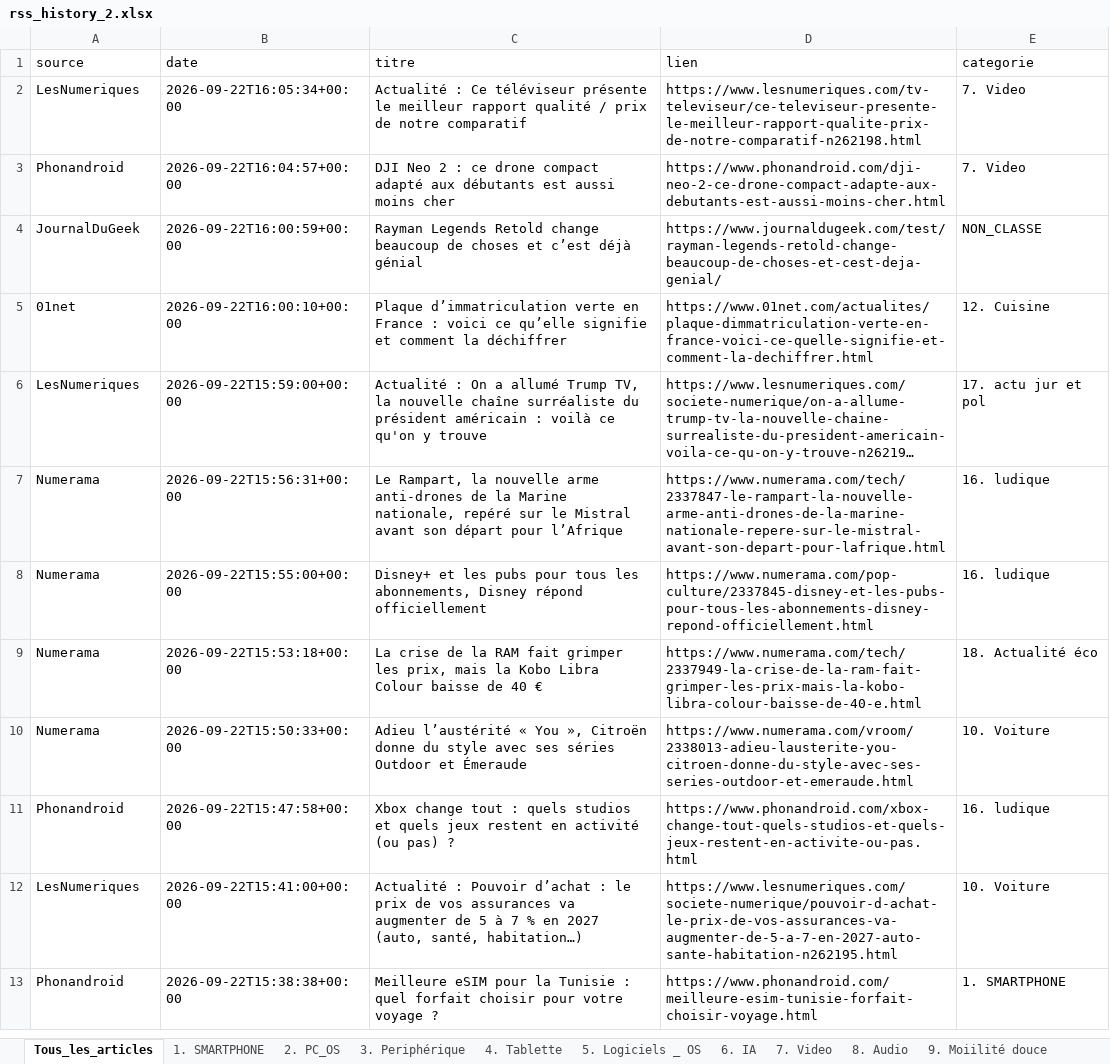
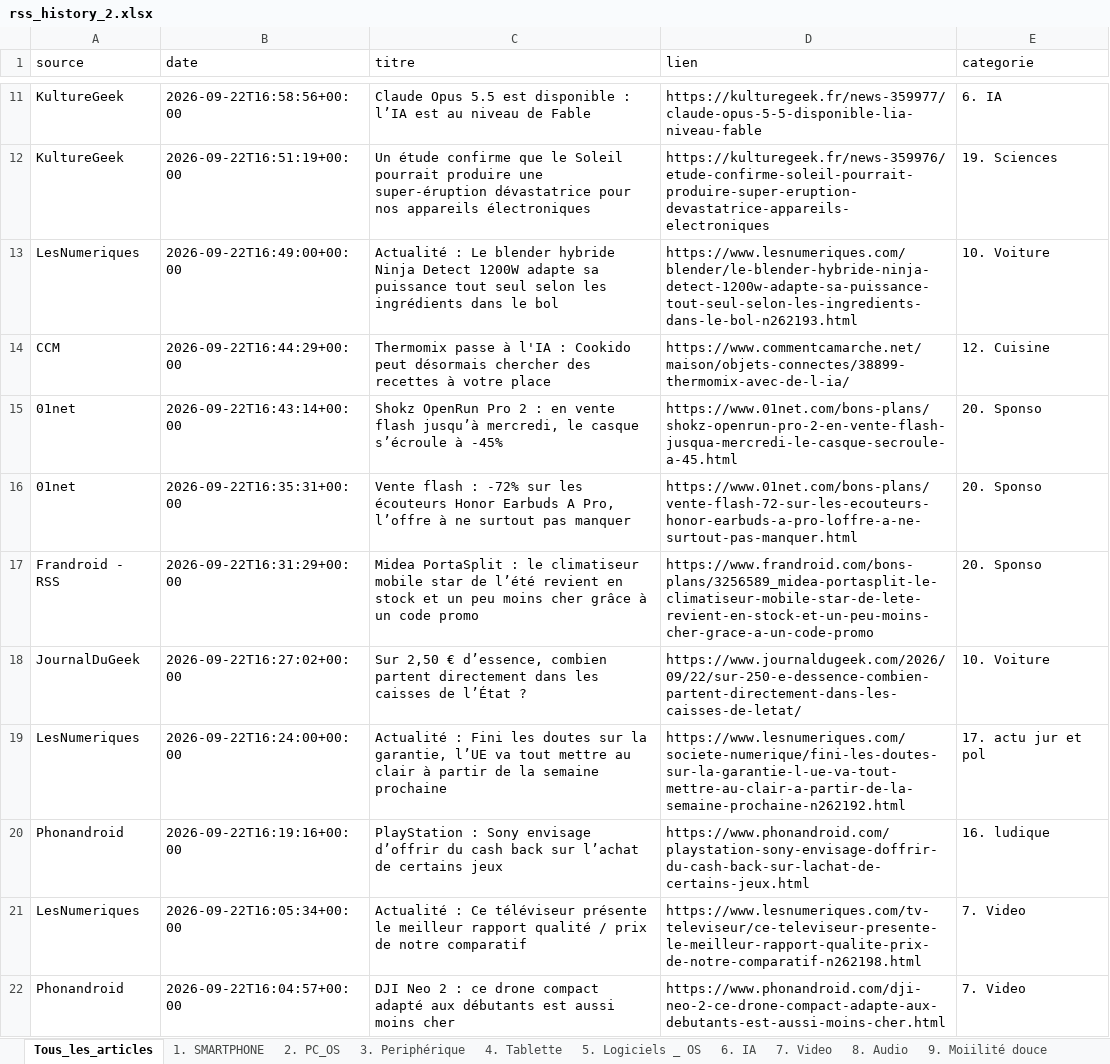
Before and after one commit to djhadef-star/rss-categories, an Excel workbook: output/rss_history_2.xlsx, sheet Tous_les_articles, drawn as a sheet; only a part is shown, gaps mark what is left out; the shorter side is filled out with more unchanged rows; long unchanged cells end in …; values as stored, in another font and other column widths than the file's, no borders; the diff covers the shown part only; the diff names each change by its address in the sheet, - before the commit and + after, or states it on an @@ line.

```diff
--- a/output/rss_history_2.xlsx (sheet Tous_les_articles)
+++ b/output/rss_history_2.xlsx (sheet Tous_les_articles)
+row 11: KultureGeek | 2026-09-22T16:58:56+00:00 | Claude Opus 5.5 est disponible : l’IA est au niveau de Fable | https://kulturegeek.fr/news-359977/claude-opus-5-5-disponible-lia-niveau-fable | 6. IA
+row 12: KultureGeek | 2026-09-22T16:51:19+00:00 | Un étude confirme que le Soleil pourrait produire une super-éruption dévastatrice pour nos appareils électroniques | https://kulturegeek.fr/news-359976/etude-confirme-soleil-pourrait-produire-super-eruption-devastatrice-appareils-electroniques | 19. Sciences
+row 13: LesNumeriques | 2026-09-22T16:49:00+00:00 | Actualité : Le blender hybride Ninja Detect 1200W adapte sa puissance tout seul selon les ingrédients dans le bol | https://www.lesnumeriques.com/blender/le-blender-hybride-ninja-detect-1200w-adapte-sa-puissance-tout-seul-selon-les-ingredients-dans-le-bol-n262193.html | 10. Voiture
+row 14: CCM | 2026-09-22T16:44:29+00:00 | Thermomix passe à l'IA : Cookido peut désormais chercher des recettes à votre place | https://www.commentcamarche.net/maison/objets-connectes/38899-thermomix-avec-de-l-ia/ | 12. Cuisine
+row 15: 01net | 2026-09-22T16:43:14+00:00 | Shokz OpenRun Pro 2 : en vente flash jusqu’à mercredi, le casque s’écroule à -45% | https://www.01net.com/bons-plans/shokz-openrun-pro-2-en-vente-flash-jusqua-mercredi-le-casque-secroule-a-45.html | 20. Sponso
+row 16: 01net | 2026-09-22T16:35:31+00:00 | Vente flash : -72% sur les écouteurs Honor Earbuds A Pro, l’offre à ne surtout pas manquer | https://www.01net.com/bons-plans/vente-flash-72-sur-les-ecouteurs-honor-earbuds-a-pro-loffre-a-ne-surtout-pas-manquer.html | 20. Sponso
+row 17: Frandroid - RSS | 2026-09-22T16:31:29+00:00 | Midea PortaSplit : le climatiseur mobile star de l’été revient en stock et un peu moins cher grâce à un code promo | https://www.frandroid.com/bons-plans/3256589_midea-portasplit-le-climatiseur-mobile-star-de-lete-revient-en-stock-et-un-peu-moins-cher-grace-a-un-code-promo | 20. Sponso
+row 18: JournalDuGeek | 2026-09-22T16:27:02+00:00 | Sur 2,50 € d’essence, combien partent directement dans les caisses de l’État ? | https://www.journaldugeek.com/2026/09/22/sur-250-e-dessence-combien-partent-directement-dans-les-caisses-de-letat/ | 10. Voiture
+row 19: LesNumeriques | 2026-09-22T16:24:00+00:00 | Actualité : Fini les doutes sur la garantie, l’UE va tout mettre au clair à partir de la semaine prochaine | https://www.lesnumeriques.com/societe-numerique/fini-les-doutes-sur-la-garantie-l-ue-va-tout-mettre-au-clair-a-partir-de-la-semaine-prochaine-n262192.html | 17. actu jur et pol
+row 20: Phonandroid | 2026-09-22T16:19:16+00:00 | PlayStation : Sony envisage d’offrir du cash back sur l’achat de certains jeux | https://www.phonandroid.com/playstation-sony-envisage-doffrir-du-cash-back-sur-lachat-de-certains-jeux.html | 16. ludique
```
Also changed, not shown: 11 added rows elsewhere in this sheet, sheet 20. Sponso, sheet 1. SMARTPHONE, sheet 6. IA, sheet 16. ludique, sheet 17. actu jur et pol, sheet 10. Voiture, 3 more sheets, output/rss_history.xlsx, 2 other files.
